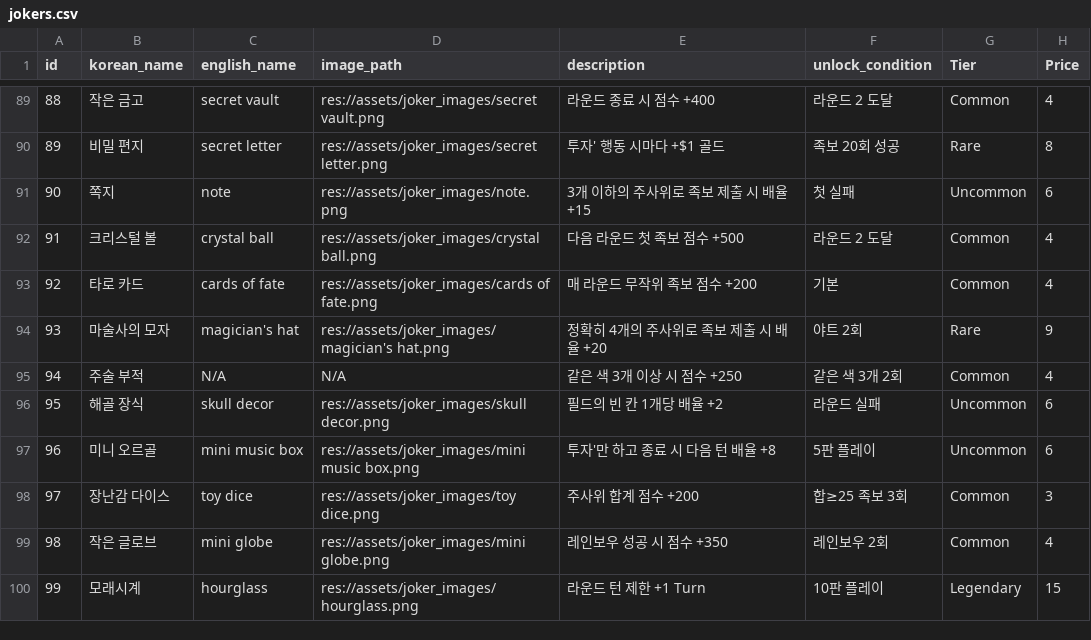
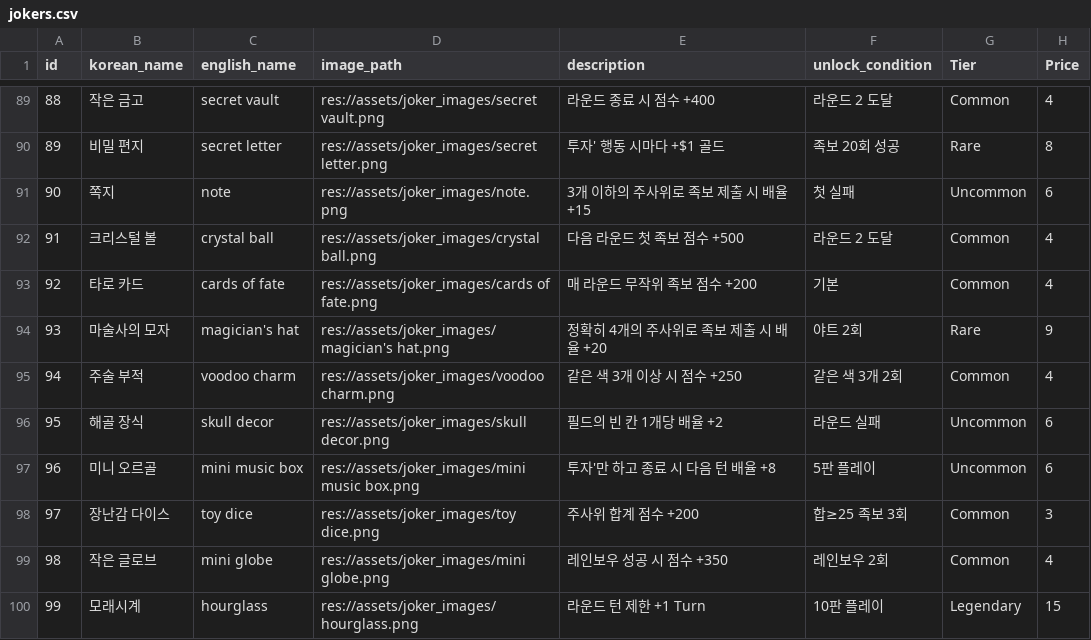
Before and after one commit to SangHyung-Jung/ColorDiceRollGame, a CSV file: jokers.csv, drawn as a sheet; only a part is shown, gaps mark what is left out; the diff covers the shown part only.

Commit message:
update joker

```diff
--- a/jokers.csv
+++ b/jokers.csv
@@ -94,3 +94,3 @@ id,korean_name,english_name,image_path,description,unlock_condition,Tier,Price
 93,마술사의 모자,magician's hat,res://assets/joker_images/magician's hat.png,정확히 4개의 주사위로 족보 제출 시 배율 +20,야트 2회,Rare,9
-94,주술 부적,N/A,N/A,같은 색 3개 이상 시 점수 +250,같은 색 3개 2회,Common,4
+94,주술 부적,voodoo charm,res://assets/joker_images/voodoo charm.png,같은 색 3개 이상 시 점수 +250,같은 색 3개 2회,Common,4
 95,해골 장식,skull decor,res://assets/joker_images/skull decor.png,필드의 빈 칸 1개당 배율 +2,라운드 실패,Uncommon,6
```
Also changed, not shown: 28 edited cells elsewhere in this file.
